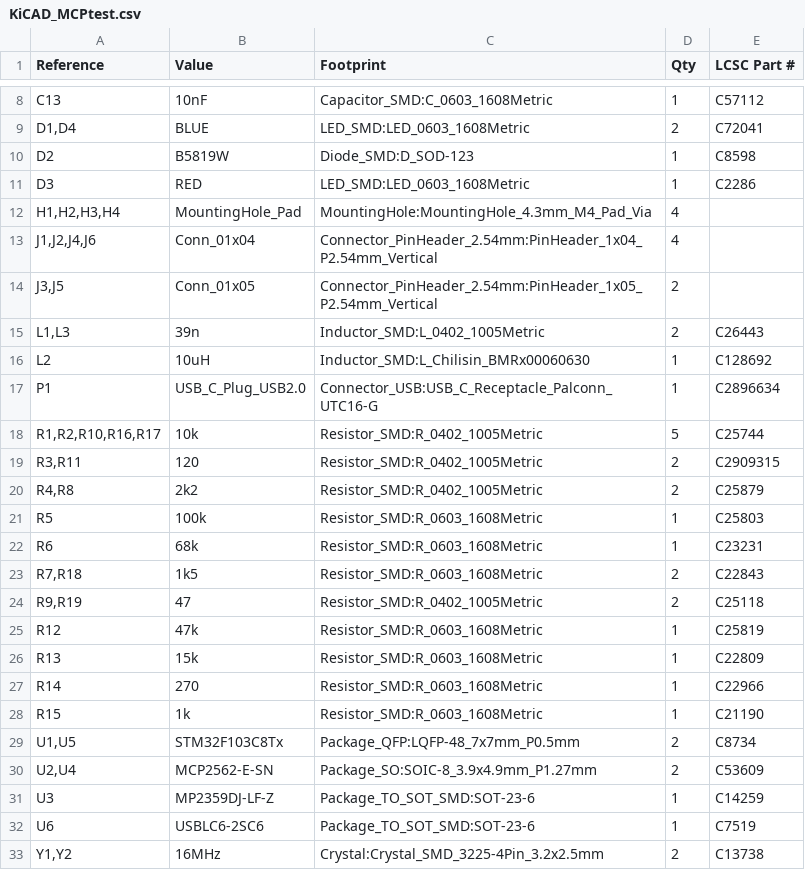
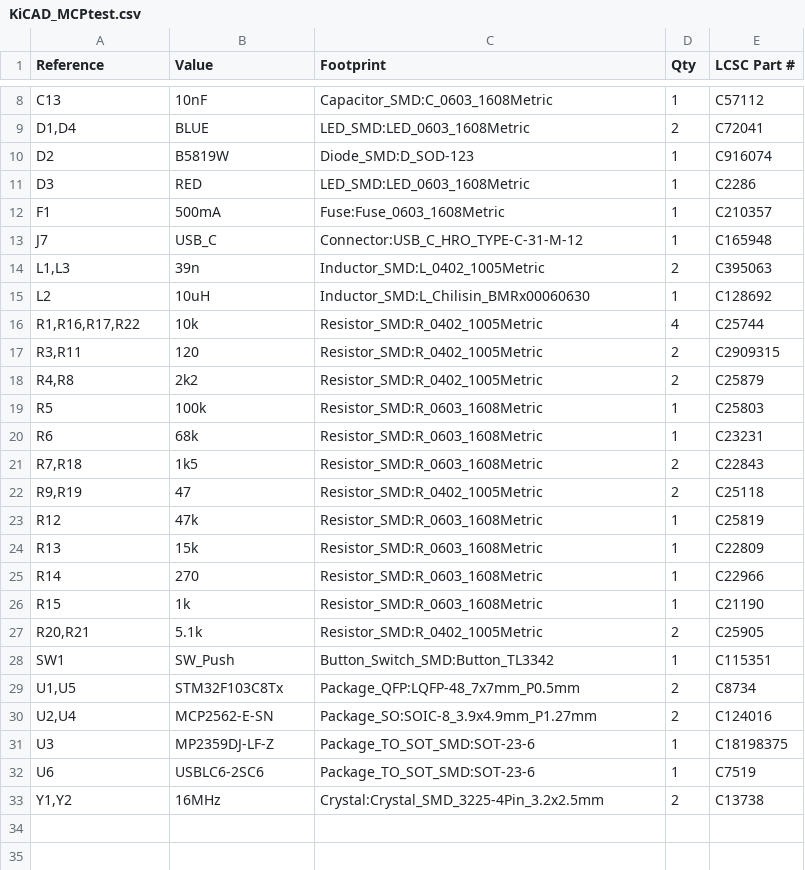
Before and after one commit to alexm35644/CANBus_Devkit, a CSV file: KiCAD_MCPtest/assembly/KiCAD_MCPtest.csv, drawn as a sheet; only a part is shown, gaps mark what is left out; removed rows and columns are numbered as before the commit, all else as after; the diff names each change by its address in the sheet, - before the commit and + after, or states it on an @@ line.

```diff
--- a/KiCAD_MCPtest/assembly/KiCAD_MCPtest.csv
+++ b/KiCAD_MCPtest/assembly/KiCAD_MCPtest.csv
-E10 (LCSC Part #): C8598
+E10 (LCSC Part #): C916074
-row 12: H1,H2,H3,H4 | MountingHole_Pad | MountingHole:MountingHole_4.3mm_M4_Pad_Via | 4
-row 13: J1,J2,J4,J6 | Conn_01x04 | Connector_PinHeader_2.54mm:PinHeader_1x04_P2.54mm_Vertical | 4
-row 14: J3,J5 | Conn_01x05 | Connector_PinHeader_2.54mm:PinHeader_1x05_P2.54mm_Vertical | 2
+row 12: F1 | 500mA | Fuse:Fuse_0603_1608Metric | 1 | C210357
+row 13: J7 | USB_C | Connector:USB_C_HRO_TYPE-C-31-M-12 | 1 | C165948
-E14 (LCSC Part #): C26443
+E14 (LCSC Part #): C395063
-row 17: P1 | USB_C_Plug_USB2.0 | Connector_USB:USB_C_Receptacle_Palconn_UTC16-G | 1 | C2896634
-A16 (Reference): R1,R2,R10,R16,R17
+A16 (Reference): R1,R16,R17,R22
-D16 (Qty): 5
+D16 (Qty): 4
+row 27: R20,R21 | 5.1k | Resistor_SMD:R_0402_1005Metric | 2 | C25905
+row 28: SW1 | SW_Push | Button_Switch_SMD:Button_TL3342 | 1 | C115351
-E30 (LCSC Part #): C53609
+E30 (LCSC Part #): C124016
-E31 (LCSC Part #): C14259
+E31 (LCSC Part #): C18198375
```
Also changed, not shown: KiCAD_MCPtest/assembly/KiCAD_MCPtest-top-pos.csv, 29 other files.
